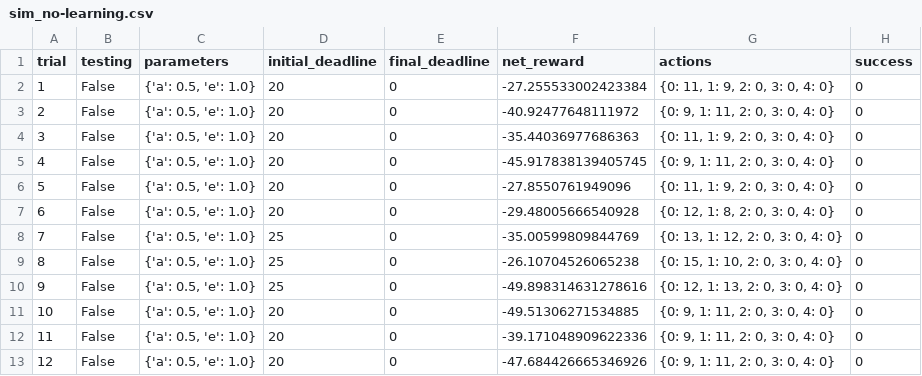
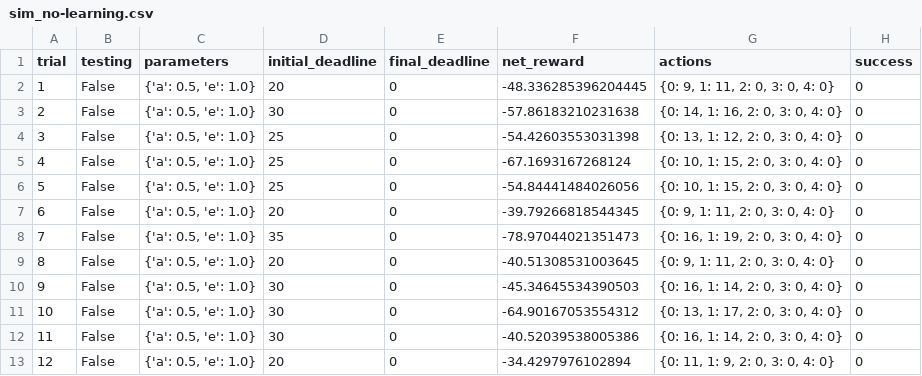
Before and after one commit to pshrutiii/ML-Nanodegree, a CSV file: Reinforcement Learning/5_smartcab/logs/sim_no-learning.csv, drawn as a sheet; only a part is shown; the diff covers the shown part only.

```diff
--- a/Reinforcement Learning/5_smartcab/logs/sim_no-learning.csv
+++ b/Reinforcement Learning/5_smartcab/logs/sim_no-learning.csv
@@ -1,13 +1,13 @@
 trial,testing,parameters,initial_deadline,final_deadline,net_reward,actions,success
-1,False,"{'a': 0.5, 'e': 1.0}",20,0,-27.255533002423384,"{0: 11, 1: 9, 2: 0, 3: 0, 4: 0}",0
-2,False,"{'a': 0.5, 'e': 1.0}",20,0,-40.92477648111972,"{0: 9, 1: 11, 2: 0, 3: 0, 4: 0}",0
-3,False,"{'a': 0.5, 'e': 1.0}",20,0,-35.44036977686363,"{0: 11, 1: 9, 2: 0, 3: 0, 4: 0}",0
-4,False,"{'a': 0.5, 'e': 1.0}",20,0,-45.917838139405745,"{0: 9, 1: 11, 2: 0, 3: 0, 4: 0}",0
-5,False,"{'a': 0.5, 'e': 1.0}",20,0,-27.8550761949096,"{0: 11, 1: 9, 2: 0, 3: 0, 4: 0}",0
-6,False,"{'a': 0.5, 'e': 1.0}",20,0,-29.48005666540928,"{0: 12, 1: 8, 2: 0, 3: 0, 4: 0}",0
-7,False,"{'a': 0.5, 'e': 1.0}",25,0,-35.00599809844769,"{0: 13, 1: 12, 2: 0, 3: 0, 4: 0}",0
-8,False,"{'a': 0.5, 'e': 1.0}",25,0,-26.10704526065238,"{0: 15, 1: 10, 2: 0, 3: 0, 4: 0}",0
-9,False,"{'a': 0.5, 'e': 1.0}",25,0,-49.898314631278616,"{0: 12, 1: 13, 2: 0, 3: 0, 4: 0}",0
-10,False,"{'a': 0.5, 'e': 1.0}",20,0,-49.51306271534885,"{0: 9, 1: 11, 2: 0, 3: 0, 4: 0}",0
-11,False,"{'a': 0.5, 'e': 1.0}",20,0,-39.171048909622336,"{0: 9, 1: 11, 2: 0, 3: 0, 4: 0}",0
-12,False,"{'a': 0.5, 'e': 1.0}",20,0,-47.684426665346926,"{0: 9, 1: 11, 2: 0, 3: 0, 4: 0}",0
+1,False,"{'a': 0.5, 'e': 1.0}",20,0,-48.336285396204445,"{0: 9, 1: 11, 2: 0, 3: 0, 4: 0}",0
+2,False,"{'a': 0.5, 'e': 1.0}",30,0,-57.86183210231638,"{0: 14, 1: 16, 2: 0, 3: 0, 4: 0}",0
+3,False,"{'a': 0.5, 'e': 1.0}",25,0,-54.42603553031398,"{0: 13, 1: 12, 2: 0, 3: 0, 4: 0}",0
+4,False,"{'a': 0.5, 'e': 1.0}",25,0,-67.1693167268124,"{0: 10, 1: 15, 2: 0, 3: 0, 4: 0}",0
+5,False,"{'a': 0.5, 'e': 1.0}",25,0,-54.84441484026056,"{0: 10, 1: 15, 2: 0, 3: 0, 4: 0}",0
+6,False,"{'a': 0.5, 'e': 1.0}",20,0,-39.79266818544345,"{0: 9, 1: 11, 2: 0, 3: 0, 4: 0}",0
+7,False,"{'a': 0.5, 'e': 1.0}",35,0,-78.97044021351473,"{0: 16, 1: 19, 2: 0, 3: 0, 4: 0}",0
+8,False,"{'a': 0.5, 'e': 1.0}",20,0,-40.51308531003645,"{0: 9, 1: 11, 2: 0, 3: 0, 4: 0}",0
+9,False,"{'a': 0.5, 'e': 1.0}",30,0,-45.34645534390503,"{0: 16, 1: 14, 2: 0, 3: 0, 4: 0}",0
+10,False,"{'a': 0.5, 'e': 1.0}",30,0,-64.90167053554312,"{0: 13, 1: 17, 2: 0, 3: 0, 4: 0}",0
+11,False,"{'a': 0.5, 'e': 1.0}",30,0,-40.52039538005386,"{0: 16, 1: 14, 2: 0, 3: 0, 4: 0}",0
+12,False,"{'a': 0.5, 'e': 1.0}",20,0,-34.4297976102894,"{0: 11, 1: 9, 2: 0, 3: 0, 4: 0}",0
```
Also changed, not shown: 44 edited cells elsewhere in this file, 6 other files.
